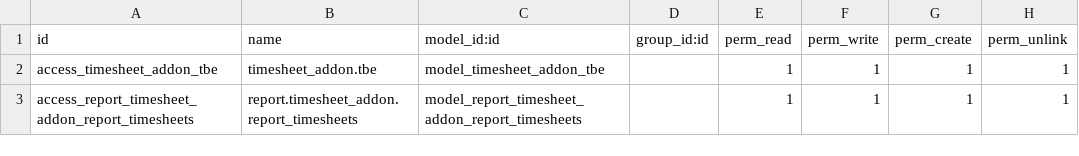
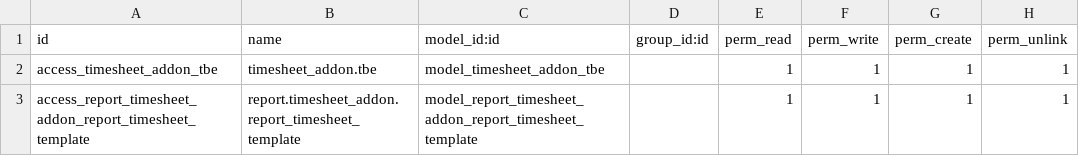
Before and after one commit to atomxSylvein/AtomX-System, a CSV file: timesheet_addon/security/ir.model.access.csv, drawn as a sheet.

Commit message:
id de l'abstract model = id du template du report

```diff
--- a/timesheet_addon/security/ir.model.access.csv
+++ b/timesheet_addon/security/ir.model.access.csv
@@ -2,2 +2,2 @@ id,name,model_id:id,group_id:id,perm_read,perm_write,perm_create,perm_unlink
 access_timesheet_addon_tbe,timesheet_addon.tbe,model_timesheet_addon_tbe,,1,1,1,1
-access_report_timesheet_addon_report_timesheets,report.timesheet_addon.report_timesheets,model_report_timesheet_addon_report_timesheets,,1,1,1,1
+access_report_timesheet_addon_report_timesheet_template,report.timesheet_addon.report_timesheet_template,model_report_timesheet_addon_report_timesheet_template,,1,1,1,1
```
Also changed, not shown: 2 other files.
